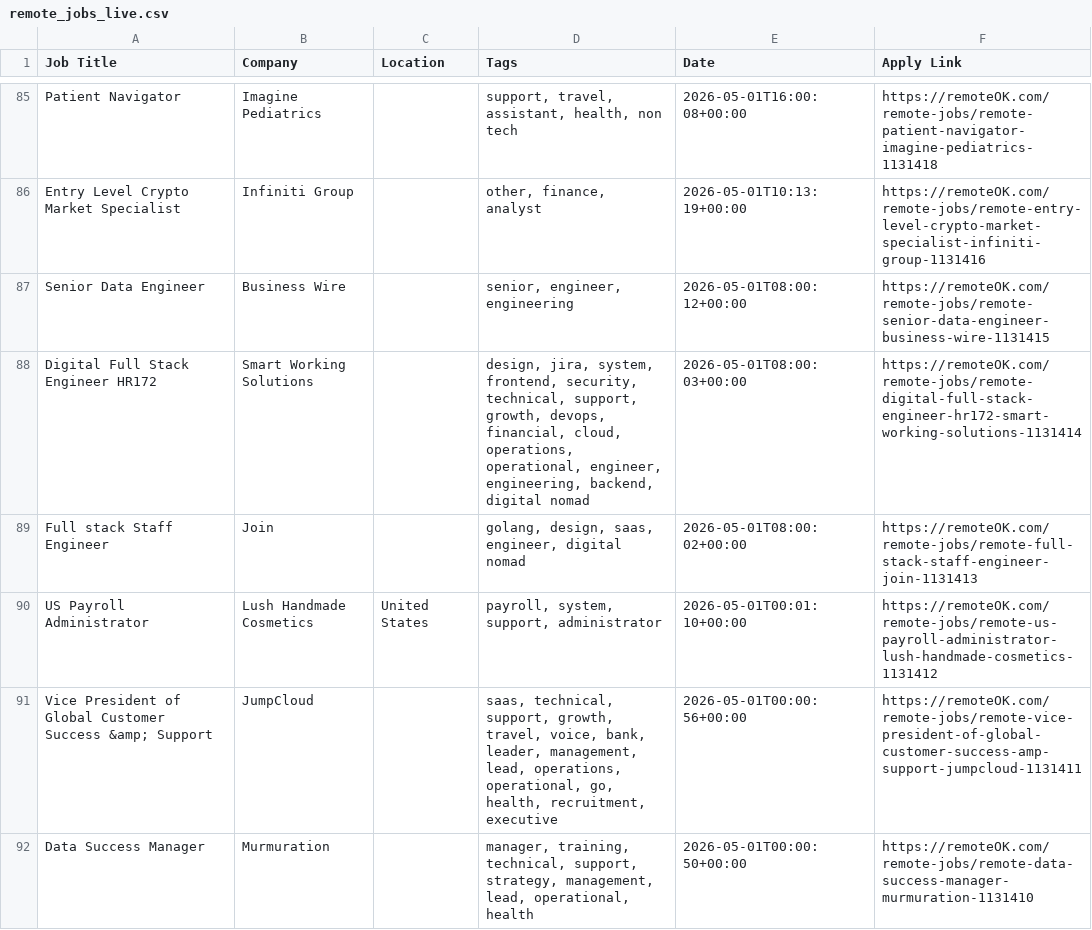
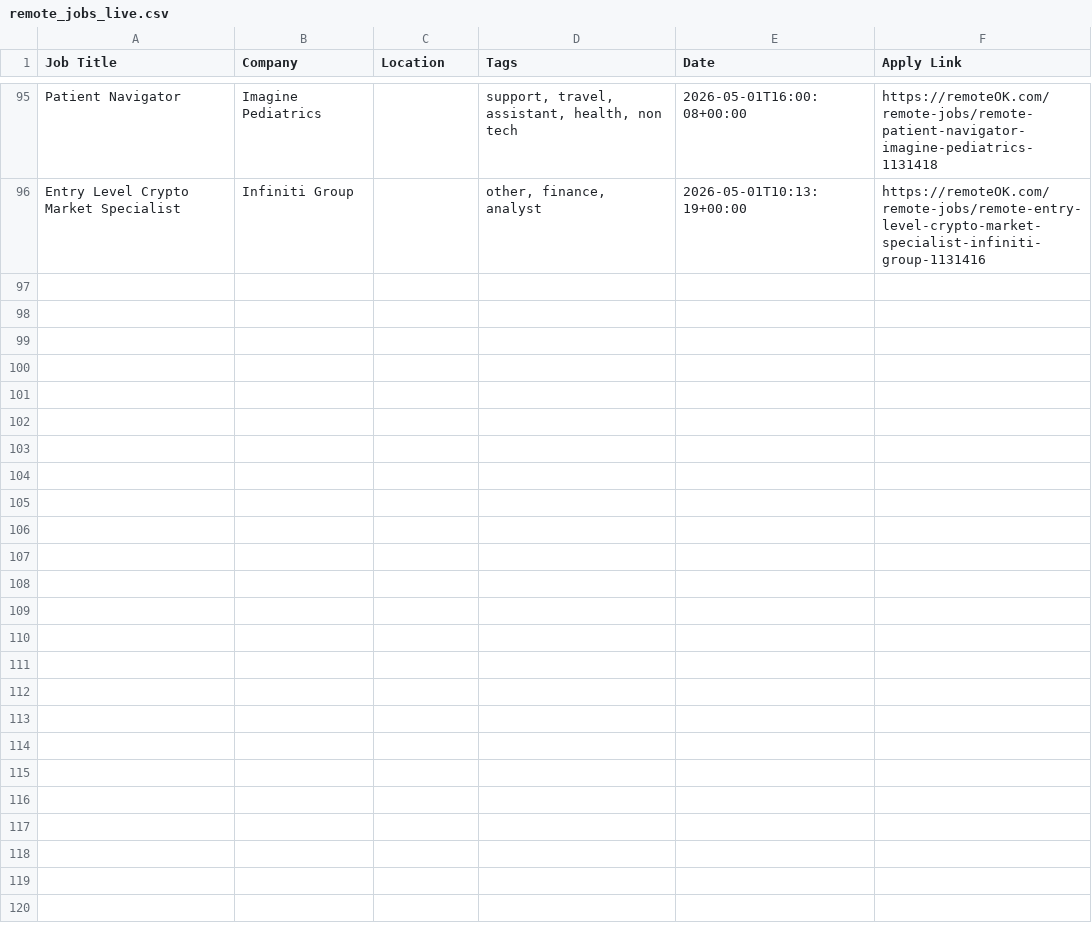
Before and after one commit to naveencoding75/job-market-pulse-2026, a CSV file: public/remote_jobs_live.csv, drawn as a sheet; only a part is shown, gaps mark what is left out; removed rows and columns are numbered as before the commit, all else as after; the diff covers the shown part only; the diff names each change by its address in the sheet, - before the commit and + after, or states it on an @@ line.

```diff
--- a/public/remote_jobs_live.csv
+++ b/public/remote_jobs_live.csv
-row 87: Senior Data Engineer | Business Wire |  | senior, engineer, engineering | 2026-05-01T08:00:12+00:00 | https://remoteOK.com/remote-jobs/remote-senior-data-engineer-business-wire-1131415
-row 88: Digital Full Stack Engineer HR172 | Smart Working Solutions |  | design, jira, system, frontend, security, technical, support, growth, devops, financial, cloud, operations, operational, engineer, engineering, backend, digital nomad | 2026-05-01T08:00:03+00:00 | https://remoteOK.com/remote-jobs/remote-digital-full-stack-engineer-hr172-smart-working-solutions-1131414
-row 89: Full stack Staff Engineer | Join |  | golang, design, saas, engineer, digital nomad | 2026-05-01T08:00:02+00:00 | https://remoteOK.com/remote-jobs/remote-full-stack-staff-engineer-join-1131413
-row 90: US Payroll Administrator | Lush Handmade Cosmetics | United States | payroll, system, support, administrator | 2026-05-01T00:01:10+00:00 | https://remoteOK.com/remote-jobs/remote-us-payroll-administrator-lush-handmade-cosmetics-1131412
-row 91: Vice President of Global Customer Success &amp; Support | JumpCloud |  | saas, technical, support, growth, travel, voice, bank, leader, management, lead, operations, operational, go, health, recruitment, executive | 2026-05-01T00:00:56+00:00 | https://remoteOK.com/remote-jobs/remote-vice-president-of-global-customer-success-amp-support-jumpcloud-1131411
-row 92: Data Success Manager | Murmuration |  | manager, training, technical, support, strategy, management, lead, operational, health | 2026-05-01T00:00:50+00:00 | https://remoteOK.com/remote-jobs/remote-data-success-manager-murmuration-1131410
```
Also changed, not shown: 10 added rows and 5 removed rows elsewhere in this file.
